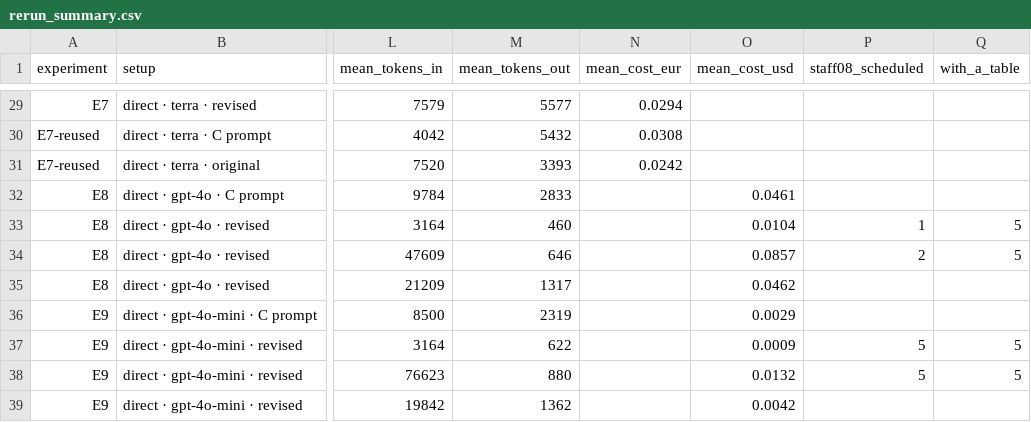
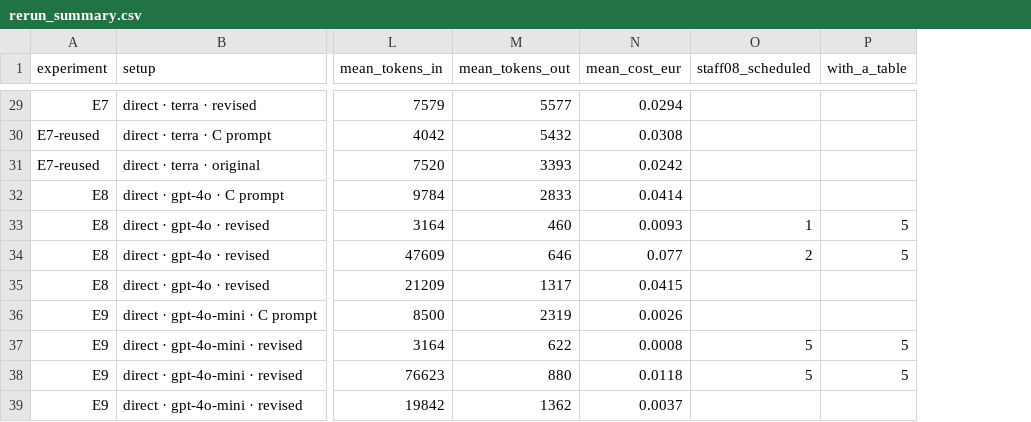
Before and after one commit to GPT-Laboratory/aiming_for_productivity_staff_scheduling_pilot_evaluation, a CSV file: results/rerun_summary.csv, drawn as a sheet; only a part is shown, gaps mark what is left out; the diff covers the shown part only; the diff names each change by its address in the sheet, - before the commit and + after, or states it on an @@ line.

```diff
--- a/results/rerun_summary.csv
+++ b/results/rerun_summary.csv
-column O (mean_cost_usd), rows 32-39: 0.0461 | 0.0104 | 0.0857 | 0.0462 | 0.0029 | 0.0009 | 0.0132 | 0.0042
-N32 (mean_cost_eur): (empty)
+N32 (mean_cost_eur): 0.0414
-N33 (mean_cost_eur): (empty)
+N33 (mean_cost_eur): 0.0093
-N34 (mean_cost_eur): (empty)
+N34 (mean_cost_eur): 0.077
-N35 (mean_cost_eur): (empty)
+N35 (mean_cost_eur): 0.0415
-N36 (mean_cost_eur): (empty)
+N36 (mean_cost_eur): 0.0026
-N37 (mean_cost_eur): (empty)
+N37 (mean_cost_eur): 0.0008
-N38 (mean_cost_eur): (empty)
+N38 (mean_cost_eur): 0.0118
-N39 (mean_cost_eur): (empty)
+N39 (mean_cost_eur): 0.0037
```
Also changed, not shown: 12 edited cells elsewhere in this file, results/rerun_direct_runs.csv, results/rerun_mas_runs.csv, 1 other file.
